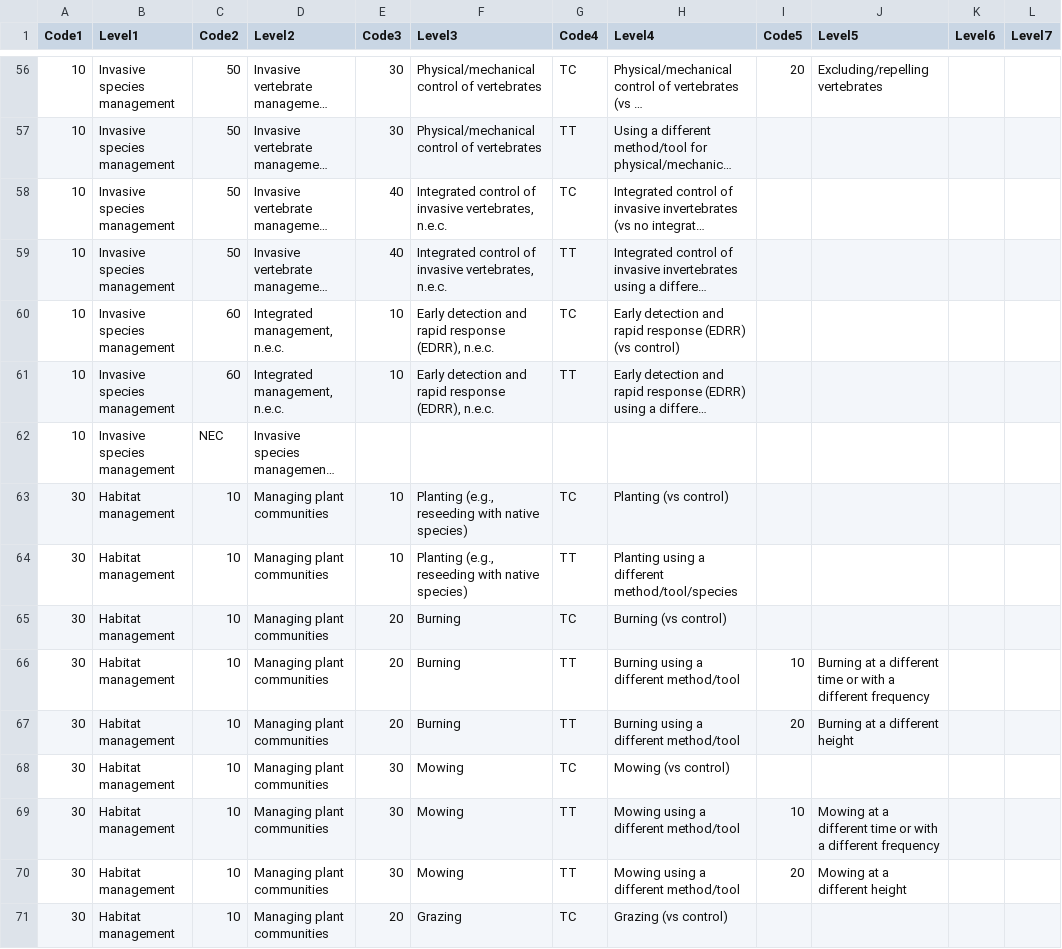
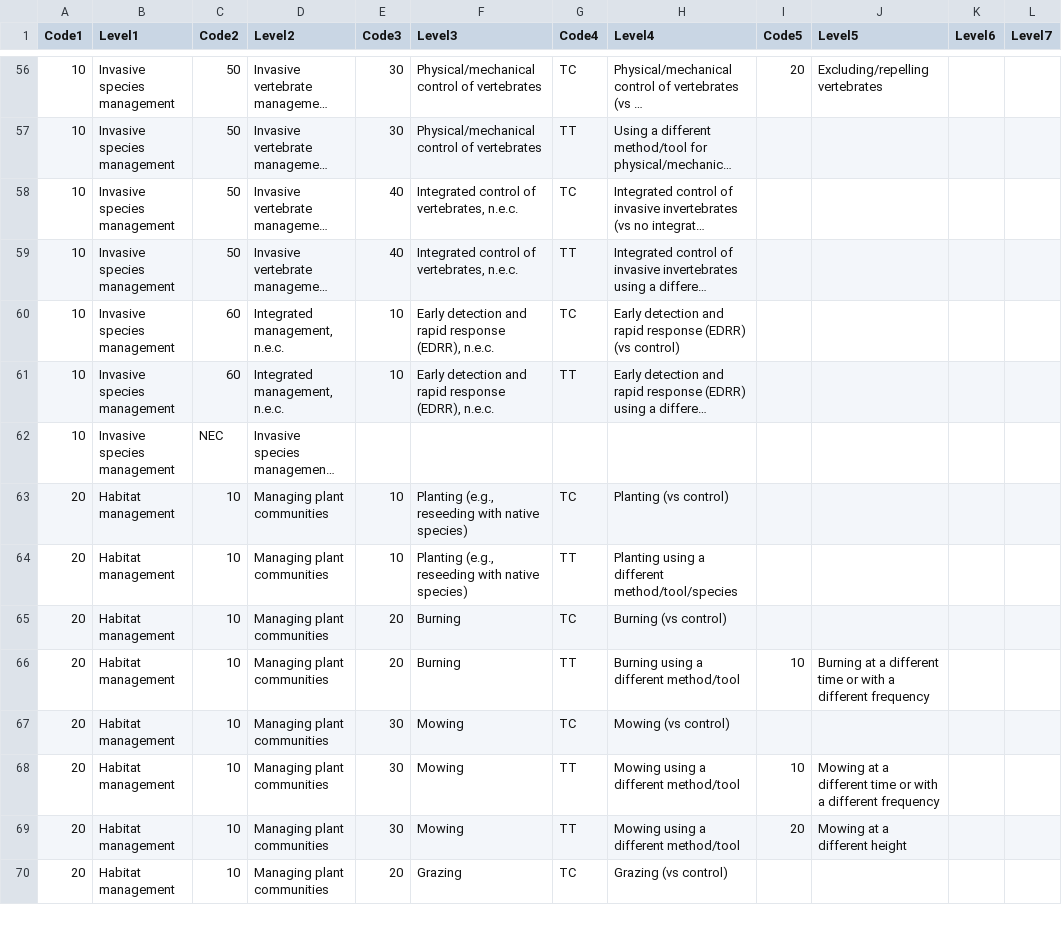
Before and after one commit to gormshackelford/metadataset, a CSV file: publications/data/invasive_species/interventions_2.0.csv, drawn as a sheet; only a part is shown, gaps mark what is left out; long unchanged cells end in …; removed rows and columns are numbered as before the commit, all else as after; the diff covers the shown part only; the diff names each change by its address in the sheet, - before the commit and + after, or states it on an @@ line.

Commit message:
Changed interventions

```diff
--- a/publications/data/invasive_species/interventions_2.0.csv
+++ b/publications/data/invasive_species/interventions_2.0.csv
-F58:F59 (Level3): …control of invasive vertebrates, n.e.c.
+F58:F59 (Level3): …control of vertebrates, n.e.c.
-A63:A66 (Code1): 30
+A63:A66 (Code1): 20
-row 67: 30 | Habitat management | 10 | Managing plant communities | 20 | Burning | TT | Burning using a different method/tool | 20 | Burning at a different height
-A67:A70 (Code1): 30
+A67:A70 (Code1): 20
```
Also changed, not shown: 3 added rows, 3 removed rows and 34 edited cells elsewhere in this file, 3 other files.
